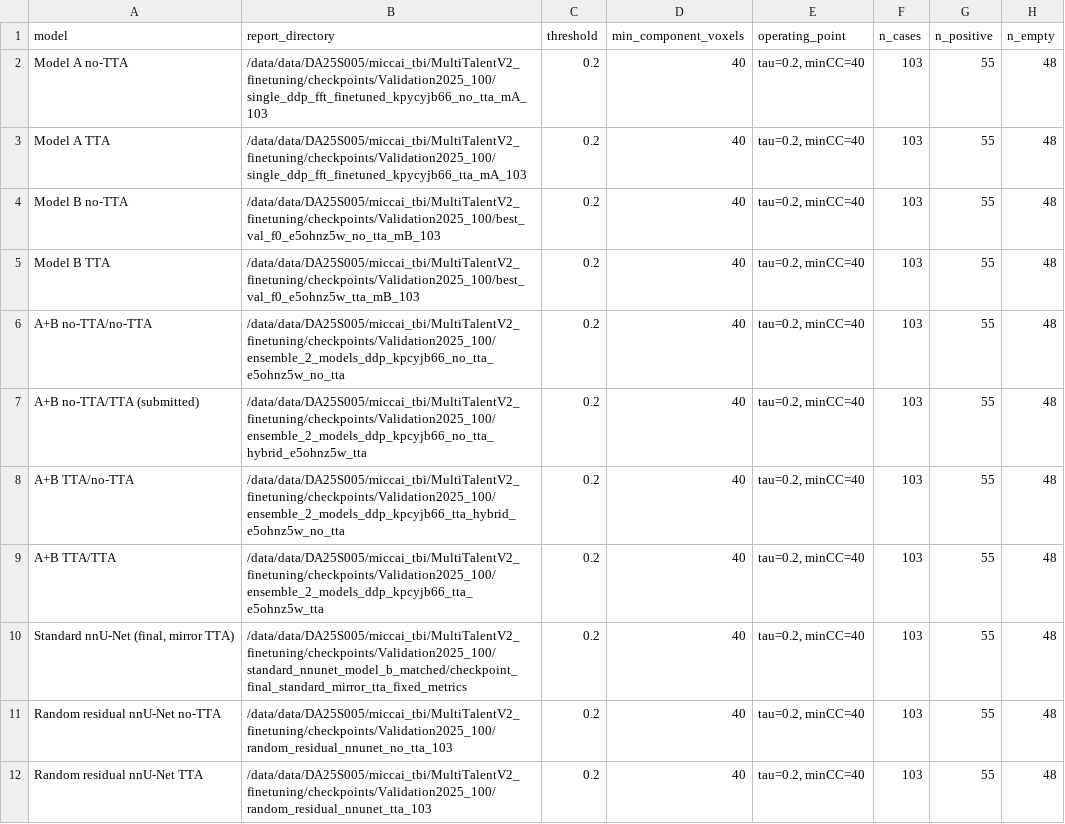
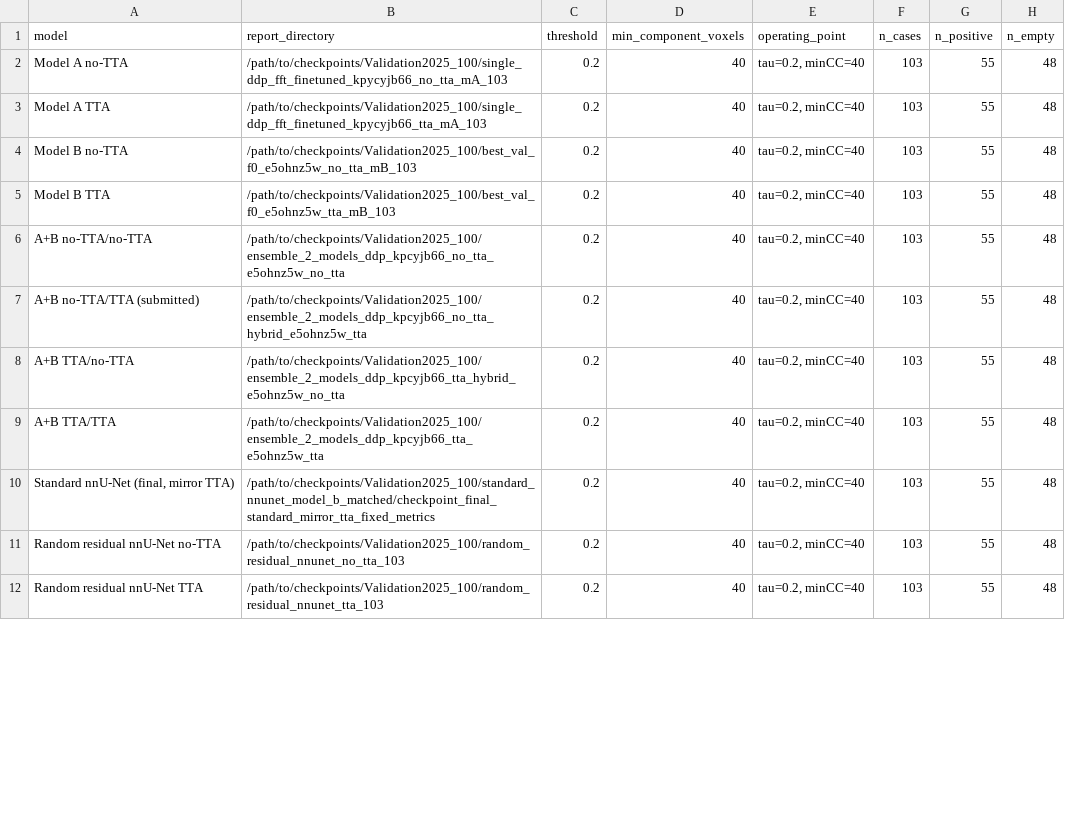
Before and after one commit to harshit-8118/MICCAI_TBI, a CSV file: EXTERNAL_SWP_BENCHMARKS/statistics/positive_metrics_excluding_complete_misses/positive_metrics_excluding_complete_misses_summary.csv, drawn as a sheet; only a part is shown; the diff covers the shown part only; the diff names each change by its address in the sheet, - before the commit and + after, or states it on an @@ line.

Commit message:
remove concrete paths

```diff
--- a/EXTERNAL_SWP_BENCHMARKS/statistics/positive_metrics_excluding_complete_misses/positive_metrics_excluding_complete_misses_summary.csv
+++ b/EXTERNAL_SWP_BENCHMARKS/statistics/positive_metrics_excluding_complete_misses/positive_metrics_excluding_complete_misses_summary.csv
-B2 (report_directory): /data/data/DA25S005/miccai_tbi/MultiTalentV2_finetuning/checkpoints/Validation2025_100/single_ddp_fft_finetuned_kpycyjb66_no_tta_mA_103
+B2 (report_directory): /path/to/checkpoints/Validation2025_100/single_ddp_fft_finetuned_kpycyjb66_no_tta_mA_103
-B3 (report_directory): /data/data/DA25S005/miccai_tbi/MultiTalentV2_finetuning/checkpoints/Validation2025_100/single_ddp_fft_finetuned_kpycyjb66_tta_mA_103
+B3 (report_directory): /path/to/checkpoints/Validation2025_100/single_ddp_fft_finetuned_kpycyjb66_tta_mA_103
-B4 (report_directory): /data/data/DA25S005/miccai_tbi/MultiTalentV2_finetuning/checkpoints/Validation2025_100/best_val_f0_e5ohnz5w_no_tta_mB_103
+B4 (report_directory): /path/to/checkpoints/Validation2025_100/best_val_f0_e5ohnz5w_no_tta_mB_103
-B5 (report_directory): /data/data/DA25S005/miccai_tbi/MultiTalentV2_finetuning/checkpoints/Validation2025_100/best_val_f0_e5ohnz5w_tta_mB_103
+B5 (report_directory): /path/to/checkpoints/Validation2025_100/best_val_f0_e5ohnz5w_tta_mB_103
-B6 (report_directory): /data/data/DA25S005/miccai_tbi/MultiTalentV2_finetuning/checkpoints/Validation2025_100/ensemble_2_models_ddp_kpcyjb66_no_tta_e5ohnz5w_no_tta
+B6 (report_directory): /path/to/checkpoints/Validation2025_100/ensemble_2_models_ddp_kpcyjb66_no_tta_e5ohnz5w_no_tta
-B7 (report_directory): /data/data/DA25S005/miccai_tbi/MultiTalentV2_finetuning/checkpoints/Validation2025_100/ensemble_2_models_ddp_kpcyjb66_no_tta_hybrid_e5ohnz5w_tta
+B7 (report_directory): /path/to/checkpoints/Validation2025_100/ensemble_2_models_ddp_kpcyjb66_no_tta_hybrid_e5ohnz5w_tta
-B8 (report_directory): /data/data/DA25S005/miccai_tbi/MultiTalentV2_finetuning/checkpoints/Validation2025_100/ensemble_2_models_ddp_kpcyjb66_tta_hybrid_e5ohnz5w_no_tta
+B8 (report_directory): /path/to/checkpoints/Validation2025_100/ensemble_2_models_ddp_kpcyjb66_tta_hybrid_e5ohnz5w_no_tta
-B9 (report_directory): /data/data/DA25S005/miccai_tbi/MultiTalentV2_finetuning/checkpoints/Validation2025_100/ensemble_2_models_ddp_kpcyjb66_tta_e5ohnz5w_tta
+B9 (report_directory): /path/to/checkpoints/Validation2025_100/ensemble_2_models_ddp_kpcyjb66_tta_e5ohnz5w_tta
-B10 (report_directory): /data/data/DA25S005/miccai_tbi/MultiTalentV2_finetuning/checkpoints/Validation2025_100/standard_nnunet_model_b_matched/checkpoint_final_standard_mirror_tta_fixed_metrics
+B10 (report_directory): /path/to/checkpoints/Validation2025_100/standard_nnunet_model_b_matched/checkpoint_final_standard_mirror_tta_fixed_metrics
-B11 (report_directory): /data/data/DA25S005/miccai_tbi/MultiTalentV2_finetuning/checkpoints/Validation2025_100/random_residual_nnunet_no_tta_103
+B11 (report_directory): /path/to/checkpoints/Validation2025_100/random_residual_nnunet_no_tta_103
-B12 (report_directory): /data/data/DA25S005/miccai_tbi/MultiTalentV2_finetuning/checkpoints/Validation2025_100/random_residual_nnunet_tta_103
+B12 (report_directory): /path/to/checkpoints/Validation2025_100/random_residual_nnunet_tta_103
```
Also changed, not shown: 11 edited cells elsewhere in this file, 51 other files.
